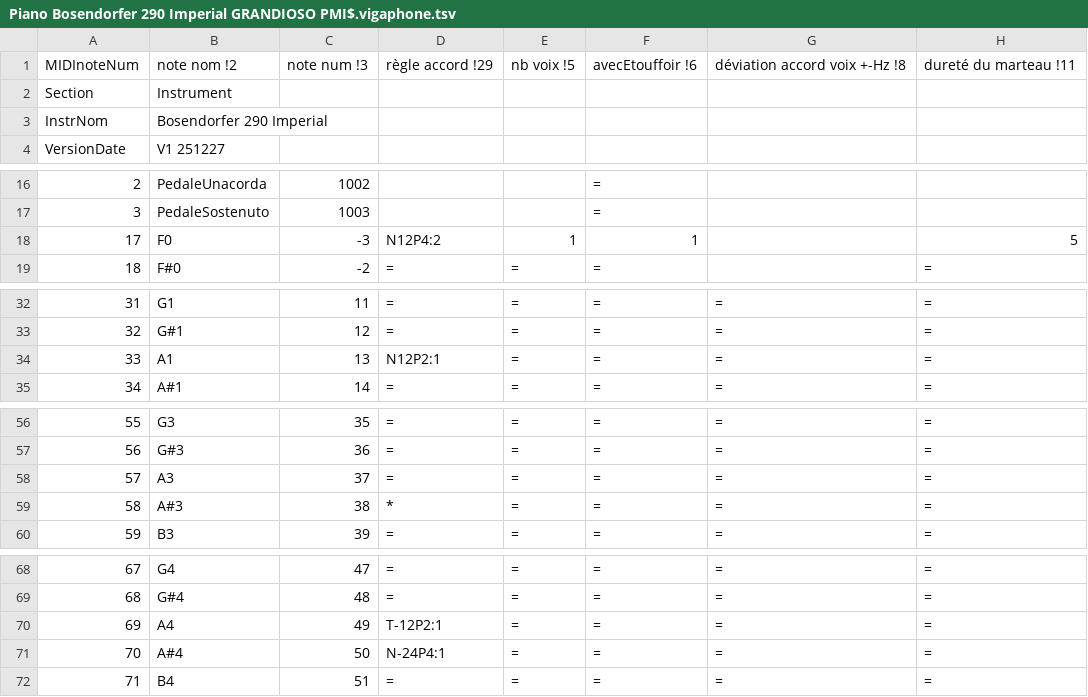
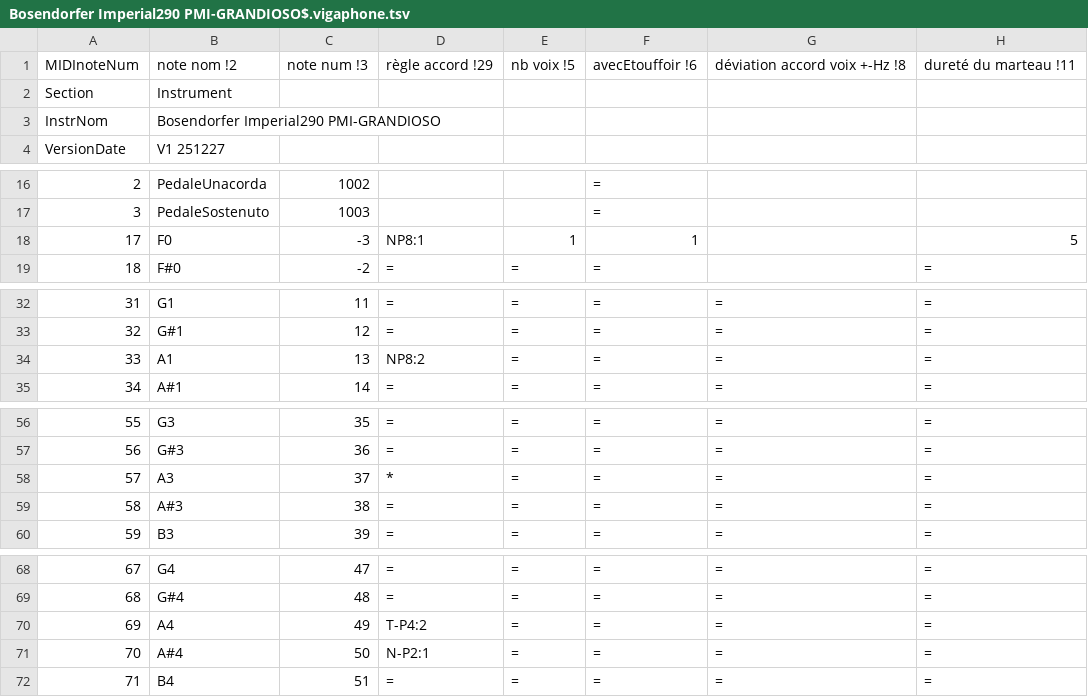
Before and after one commit to ViGAWorld-FR/ViGAWorld-ViGAPhone, a TSV file: ViGAPhoneR/Instrument/Bosendorfer Imperial290 PMI-GRANDIOSO$.vigaphone.tsv (was ViGAPhoneR/Instrument/Piano Bosendorfer 290 Imperial GRANDIOSO PMI$.vigaphone.tsv), drawn as a sheet; only a part is shown, gaps mark what is left out; the diff covers the shown part only; the diff names each change by its address in the sheet, - before the commit and + after, or states it on an @@ line.

```diff
--- a/ViGAPhoneR/Instrument/Piano Bosendorfer 290 Imperial GRANDIOSO PMI$.vigaphone.tsv
+++ b/ViGAPhoneR/Instrument/Bosendorfer Imperial290 PMI-GRANDIOSO$.vigaphone.tsv
-B3: Bosendorfer 290 Imperial
+B3: Bosendorfer Imperial290 PMI-GRANDIOSO
-D18: N12P4:2
+D18: NP8:1
-D34: N12P2:1
+D34: NP8:2
-D58: =
+D58: *
-D59: *
+D59: =
-D70: T-12P2:1
+D70: T-P4:2
-D71: N-24P4:1
+D71: N-P2:1
```
Also changed, not shown: 3 edited cells elsewhere in this file, ViGAPhoneR/Instrument/Orgue-VH-Mi1$.vigaphone.tsv, ViGAPhoneR/Instrument/Yamaha C5 Salamander GP-V2$.vigaphone.tsv, 28 other files.
